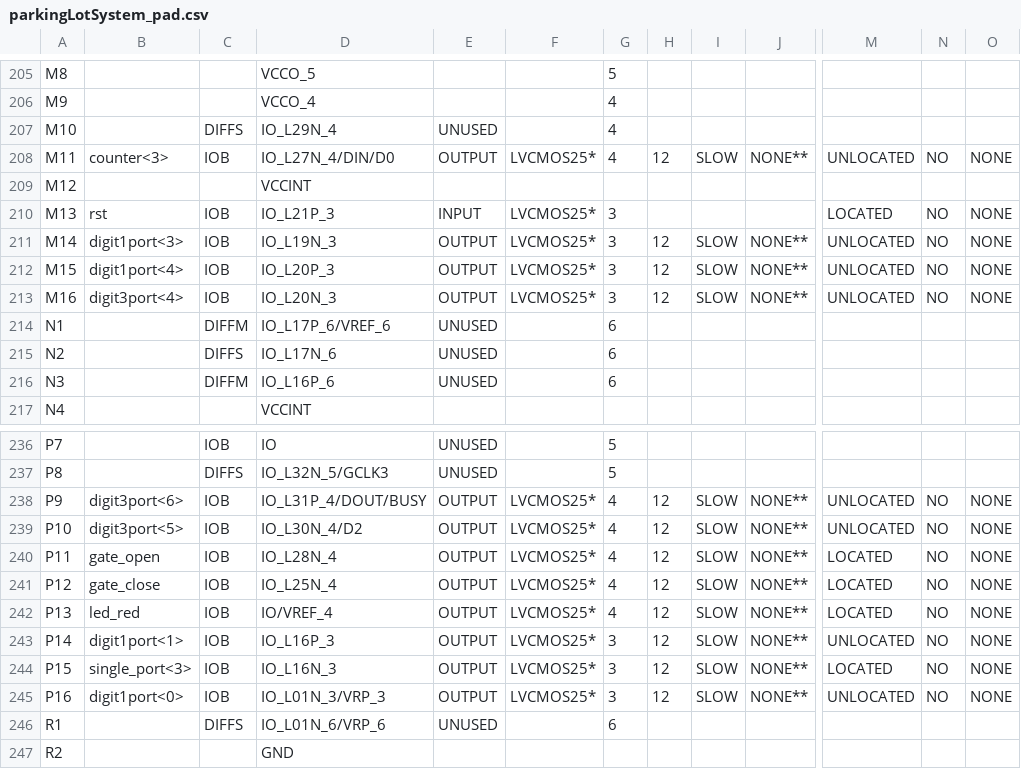
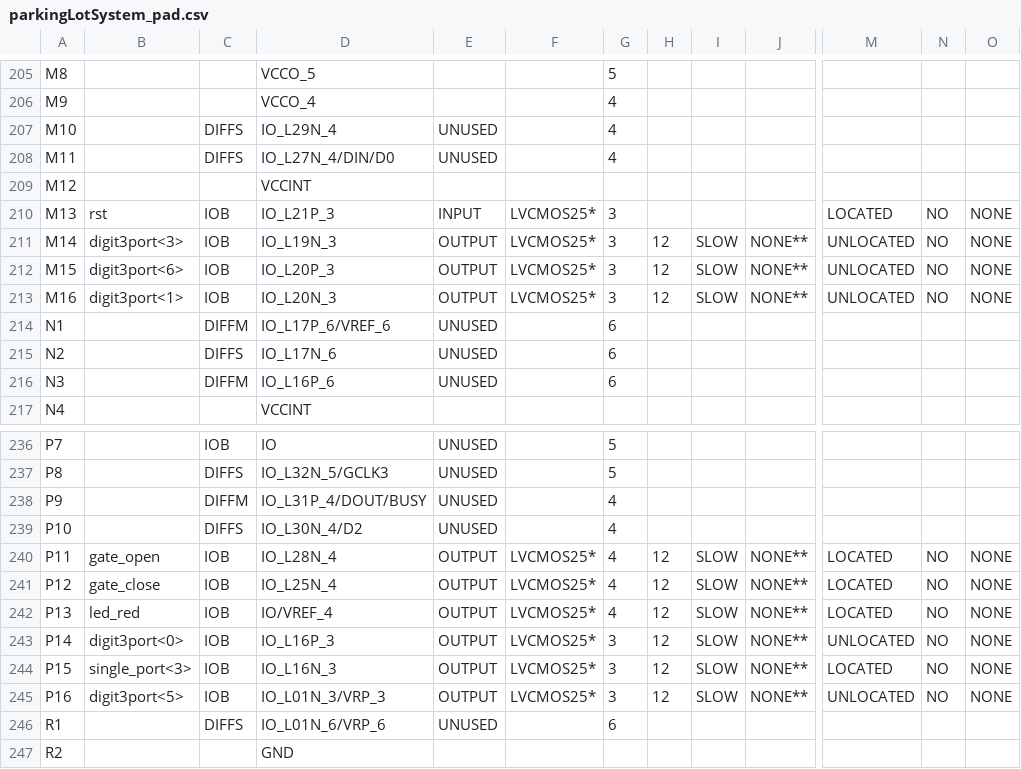
Before and after one commit to embedded-hardware-lab/Projects-Cypher, a CSV file: Hardware Engineering/Lab Project/CYPHER module/Parking_Lot_System_FPGA/Parking_Lot_System_FPGA/parkingLotSystem_pad.csv, drawn as a sheet; only a part is shown, gaps mark what is left out; the diff covers the shown part only; the diff names each change by its address in the sheet, - before the commit and + after, or states it on an @@ line.

```diff
--- a/Hardware Engineering/Lab Project/CYPHER module/Parking_Lot_System_FPGA/Parking_Lot_System_FPGA/parkingLotSystem_pad.csv
+++ b/Hardware Engineering/Lab Project/CYPHER module/Parking_Lot_System_FPGA/Parking_Lot_System_FPGA/parkingLotSystem_pad.csv
-B208: counter<3>
+B208: (empty)
-C208: IOB
+C208: DIFFS
-E208: OUTPUT
+E208: UNUSED
-F208: LVCMOS25*
+F208: (empty)
-H208: 12
+H208: (empty)
-I208: SLOW
+I208: (empty)
-J208: NONE**
+J208: (empty)
-M208: UNLOCATED
+M208: (empty)
-N208: NO
+N208: (empty)
-O208: NONE
+O208: (empty)
-B211: digit1port<3>
+B211: digit3port<3>
-B212: digit1port<4>
+B212: digit3port<6>
-B213: digit3port<4>
+B213: digit3port<1>
-B238: digit3port<6>
+B238: (empty)
-C238: IOB
+C238: DIFFM
-E238:E239: OUTPUT
+E238:E239: UNUSED
-F238:F239: LVCMOS25*
+F238:F239: (empty)
-H238:H239: 12
+H238:H239: (empty)
-I238:I239: SLOW
+I238:I239: (empty)
-J238:J239: NONE**
+J238:J239: (empty)
-M238:M239: UNLOCATED
+M238:M239: (empty)
-N238:N239: NO
+N238:N239: (empty)
-O238:O239: NONE
+O238:O239: (empty)
-B239: digit3port<5>
+B239: (empty)
-C239: IOB
+C239: DIFFS
-B243: digit1port<1>
+B243: digit3port<0>
-B245: digit1port<0>
+B245: digit3port<5>
```
Also changed, not shown: 142 edited cells elsewhere in this file, 59 other files.
